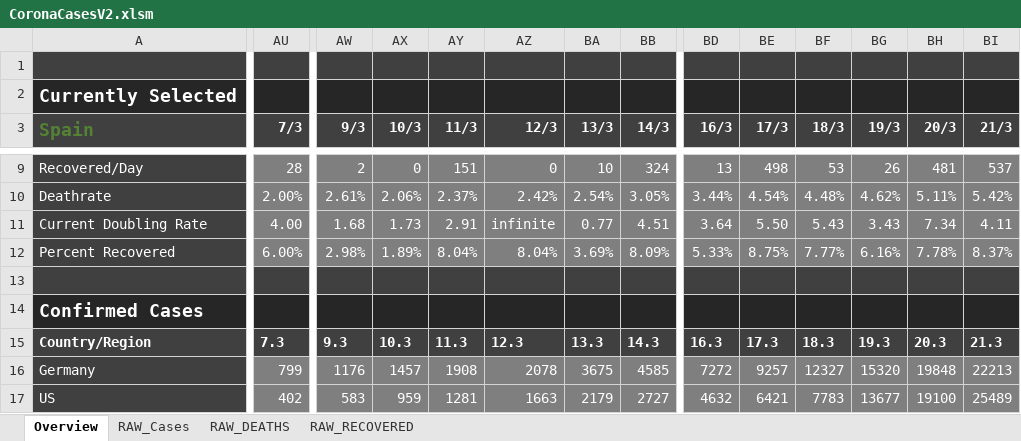
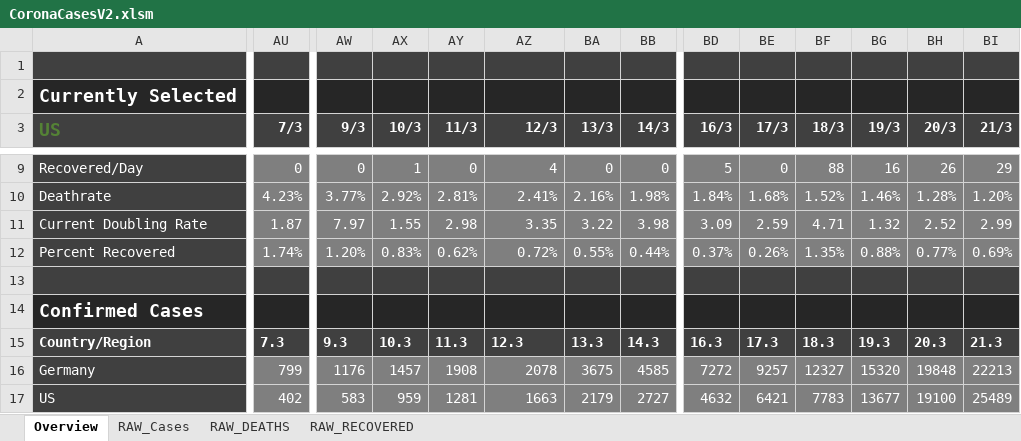
Before and after one commit to relief-melone/corona-cases, an Excel workbook: CoronaCasesV2.xlsm, sheet Overview, drawn as a sheet; only a part is shown, gaps mark what is left out; values as stored, in another font and other column widths than the file's, no borders; charts and pictures and conditional formats and table styles not drawn; removed rows and columns are numbered as before the commit, all else as after; rows hold the shown columns only; the diff covers the shown part only; the diff names each change by its address in the sheet, - before the commit and + after, or states it on an @@ line.

```diff
--- a/CoronaCasesV2.xlsm (sheet Overview)
+++ b/CoronaCasesV2.xlsm (sheet Overview)
-A3: Spain
+A3: US
-AU9 (7/3): 28
+AU9 (7/3): 0
-AW9 (9/3): 2
+AW9 (9/3): 0
-AX9 (10/3): 0
+AX9 (10/3): 1
-AY9 (11/3): 151
+AY9 (11/3): 0
-AZ9 (12/3): 0
+AZ9 (12/3): 4
-BA9 (13/3): 10
+BA9 (13/3): 0
-BB9 (14/3): 324
+BB9 (14/3): 0
-BD9 (16/3): 13
+BD9 (16/3): 5
-BE9 (17/3): 498
+BE9 (17/3): 0
-BF9 (18/3): 53
+BF9 (18/3): 88
-BG9 (19/3): 26
+BG9 (19/3): 16
-BH9 (20/3): 481
+BH9 (20/3): 26
-BI9 (21/3): 537
+BI9 (21/3): 29
-row 10: Deathrate | 2.00% | 2.61% | 2.06% | 2.37% | 2.42% | 2.54% | 3.05% | 3.44% | 4.54% | 4.48% | 4.62% | 5.11% | 5.42%
+row 10: Deathrate | 4.23% | 3.77% | 2.92% | 2.81% | 2.41% | 2.16% | 1.98% | 1.84% | 1.68% | 1.52% | 1.46% | 1.28% | 1.20%
-AU11 (7/3): 4.00
+AU11 (7/3): 1.87
-AW11 (9/3): 1.68
+AW11 (9/3): 7.97
-AX11 (10/3): 1.73
+AX11 (10/3): 1.55
-AY11 (11/3): 2.91
+AY11 (11/3): 2.98
-AZ11 (12/3): infinite
+AZ11 (12/3): 3.35
-BA11 (13/3): 0.77
+BA11 (13/3): 3.22
-BB11 (14/3): 4.51
+BB11 (14/3): 3.98
-BD11 (16/3): 3.64
+BD11 (16/3): 3.09
-BE11 (17/3): 5.50
+BE11 (17/3): 2.59
-BF11 (18/3): 5.43
+BF11 (18/3): 4.71
-BG11 (19/3): 3.43
+BG11 (19/3): 1.32
-BH11 (20/3): 7.34
+BH11 (20/3): 2.52
-BI11 (21/3): 4.11
+BI11 (21/3): 2.99
-row 12: Percent Recovered | 6.00% | 2.98% | 1.89% | 8.04% | 8.04% | 3.69% | 8.09% | 5.33% | 8.75% | 7.77% | 6.16% | 7.78% | 8.37%
+row 12: Percent Recovered | 1.74% | 1.20% | 0.83% | 0.62% | 0.72% | 0.55% | 0.44% | 0.37% | 0.26% | 1.35% | 0.88% | 0.77% | 0.69%
```
Also changed, not shown: 1 added row, 1 removed row and 163 edited cells elsewhere in this sheet, hidden cells, charts or pictures.
